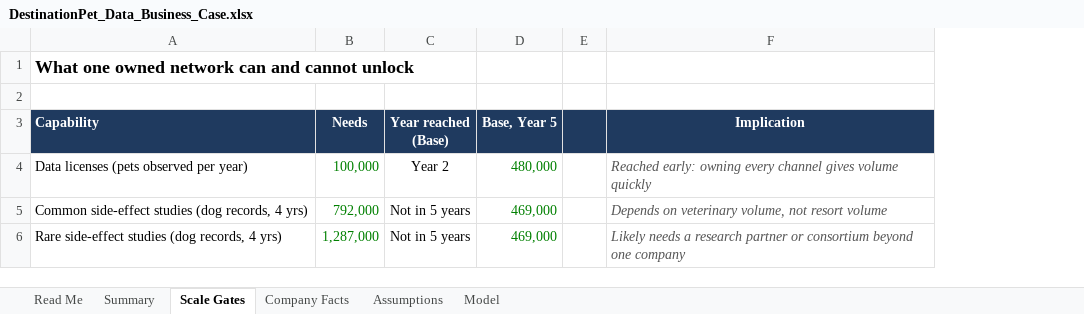
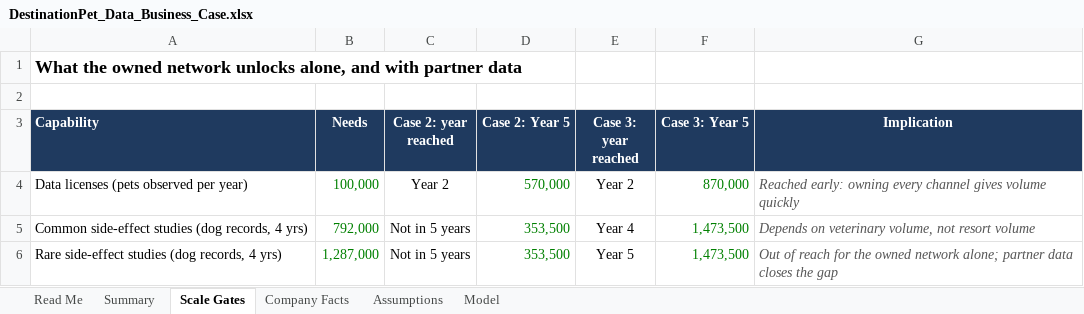
Before and after one commit to RonCom/tailsignal, an Excel workbook: docs/business_case/DestinationPet_Data_Business_Case.xlsx, sheet Scale Gates, drawn as a sheet; values as stored, in another font and other column widths than the file's, no borders; removed rows and columns are numbered as before the commit, all else as after; the diff names each change by its address in the sheet, - before the commit and + after, or states it on an @@ line.

Commit message:
Destination Pet case: 190 locations and 30 vet clinics from public counts, resort-only staffing savings, Case 3 with bought partner data

```diff
--- a/docs/business_case/DestinationPet_Data_Business_Case.xlsx (sheet Scale Gates)
+++ b/docs/business_case/DestinationPet_Data_Business_Case.xlsx (sheet Scale Gates)
-column D (Base, Year 5), rows 4-6: 480,000 | 469,000 | 469,000
-column E, empty
+column D (Case 2: Year 5), rows 4-6: 570,000 | 353,500 | 353,500
+column E (Case 3: year reached), rows 4-6: Year 2 | Year 4 | Year 5
+column F (Case 3: Year 5), rows 4-6: 870,000 | 1,473,500 | 1,473,500
-A1 (Capability): What one owned network can and cannot unlock
+A1 (Capability): What the owned network unlocks alone, and with partner data
-C3: Year reached (Base)
+C3: Case 2: year reached
-G6 (Implication): Likely needs a research partner or consortium beyond one company
+G6 (Implication): Out of reach for the owned network alone; partner data closes the gap
```
Also changed, not shown: sheet Model, sheet Summary, sheet Assumptions, sheet Company Facts, sheet Read Me, formulas that keep their value, 3 other files.
